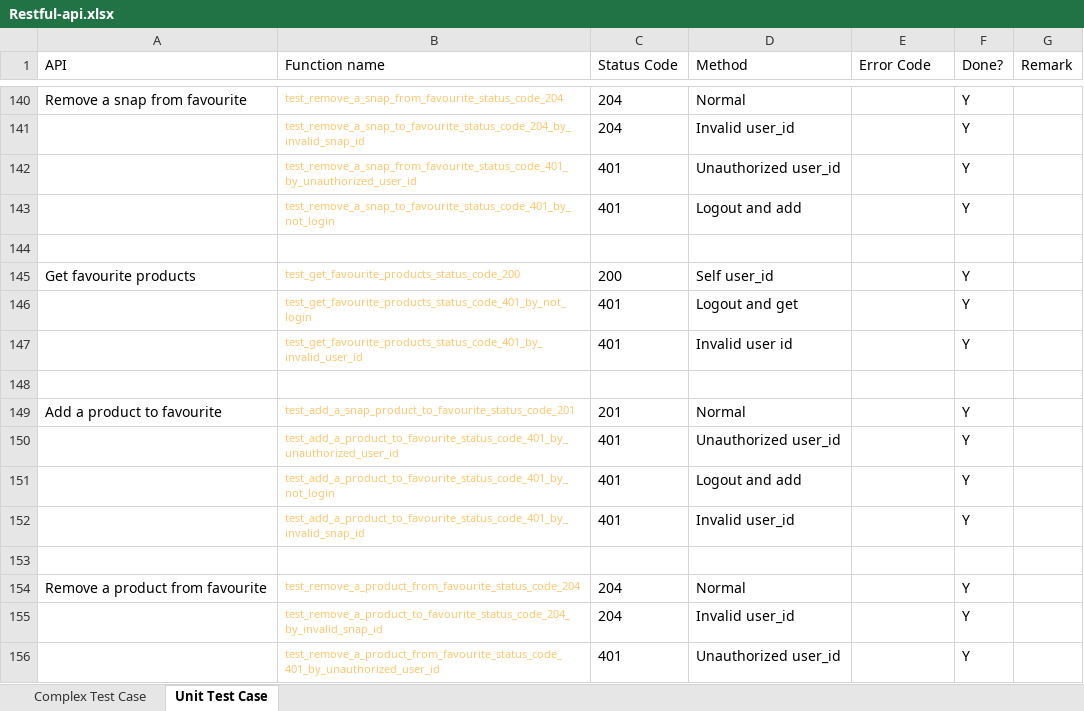
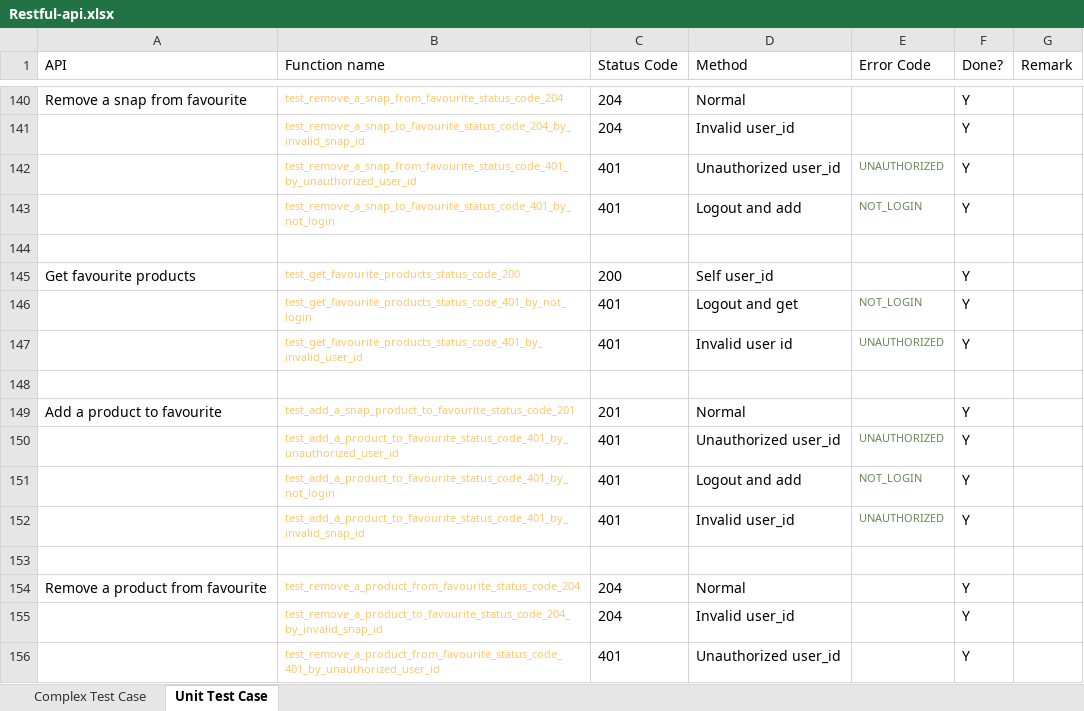
Before and after one commit to raymond2012/Restful-api, an Excel workbook: Restful-api.xlsx, sheet Unit Test Case, drawn as a sheet; only a part is shown, gaps mark what is left out; values as stored, in another font and other column widths than the file's, no borders; the diff names each change by its address in the sheet, - before the commit and + after, or states it on an @@ line.

Commit message:
24/07/2020 Update the excel file

```diff
--- a/Restful-api.xlsx (sheet Unit Test Case)
+++ b/Restful-api.xlsx (sheet Unit Test Case)
-E142 (Error Code): (empty)
+E142 (Error Code): UNAUTHORIZED
-E143 (Error Code): (empty)
+E143 (Error Code): NOT_LOGIN
-E146 (Error Code): (empty)
+E146 (Error Code): NOT_LOGIN
-E147 (Error Code): (empty)
+E147 (Error Code): UNAUTHORIZED
-E150 (Error Code): (empty)
+E150 (Error Code): UNAUTHORIZED
-E151 (Error Code): (empty)
+E151 (Error Code): NOT_LOGIN
-E152 (Error Code): (empty)
+E152 (Error Code): UNAUTHORIZED
```
